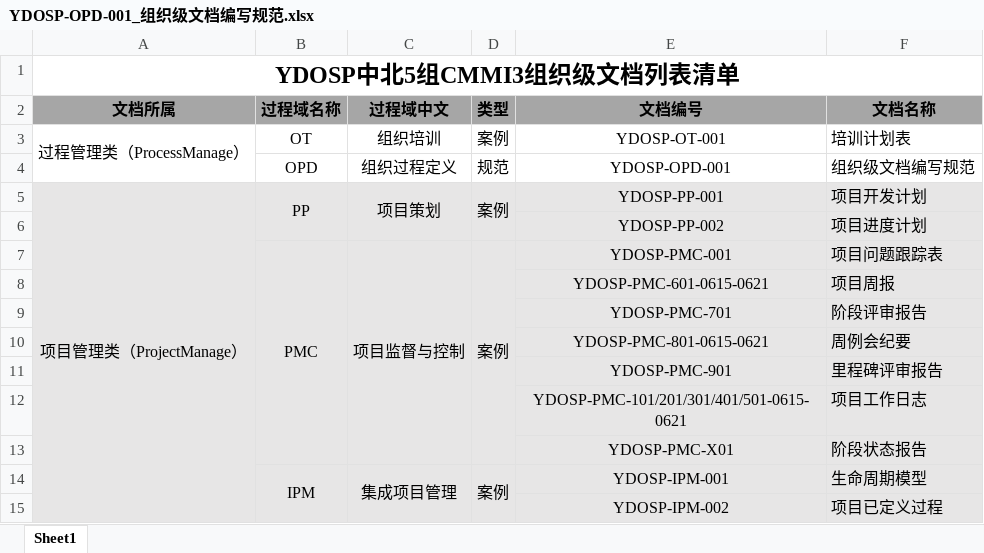
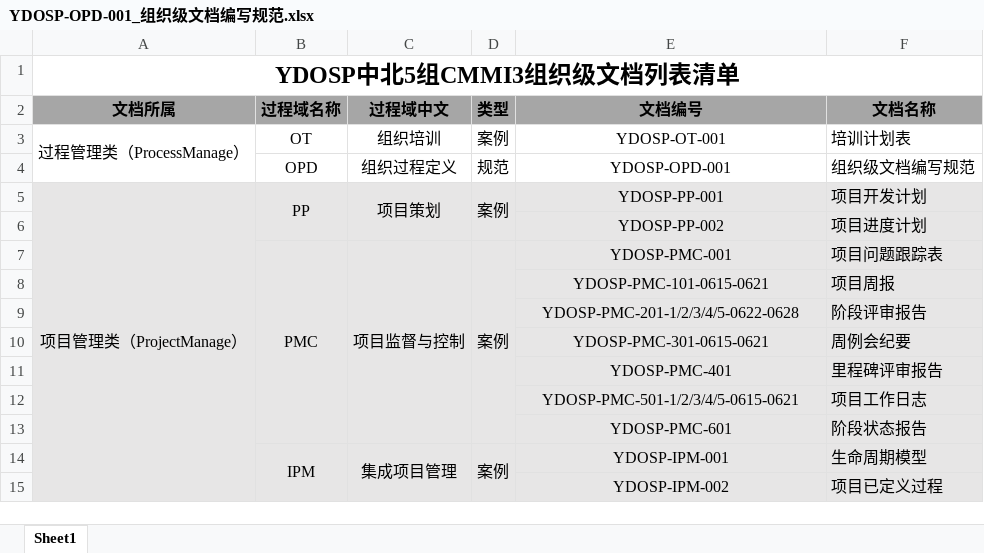
Before and after one commit to ZHZhang1228/HD-CMMI3_libs, an Excel workbook: 01Development Library/02ProcessManage/01OPD/YDOSP-OPD-001_组织级文档编写规范.xlsx, sheet Sheet1, drawn as a sheet; only a part is shown; values as stored, in another font and other column widths than the file's, no borders; the diff names each change by its address in the sheet, - before the commit and + after, or states it on an @@ line.

```diff
--- a/01Development Library/02ProcessManage/01OPD/YDOSP-OPD-001_组织级文档编写规范.xlsx (sheet Sheet1)
+++ b/01Development Library/02ProcessManage/01OPD/YDOSP-OPD-001_组织级文档编写规范.xlsx (sheet Sheet1)
-E8 (文档编号): YDOSP-PMC-601-0615-0621
+E8 (文档编号): YDOSP-PMC-101-0615-0621
-E9 (文档编号): YDOSP-PMC-701
+E9 (文档编号): YDOSP-PMC-201-1/2/3/4/5-0622-0628
-E10 (文档编号): YDOSP-PMC-801-0615-0621
+E10 (文档编号): YDOSP-PMC-301-0615-0621
-E11 (文档编号): YDOSP-PMC-901
+E11 (文档编号): YDOSP-PMC-401
-E12 (文档编号): YDOSP-PMC-101/201/301/401/501-0615-0621
+E12 (文档编号): YDOSP-PMC-501-1/2/3/4/5-0615-0621
-E13 (文档编号): YDOSP-PMC-X01
+E13 (文档编号): YDOSP-PMC-601
```
Also changed, not shown: 16 other files.
